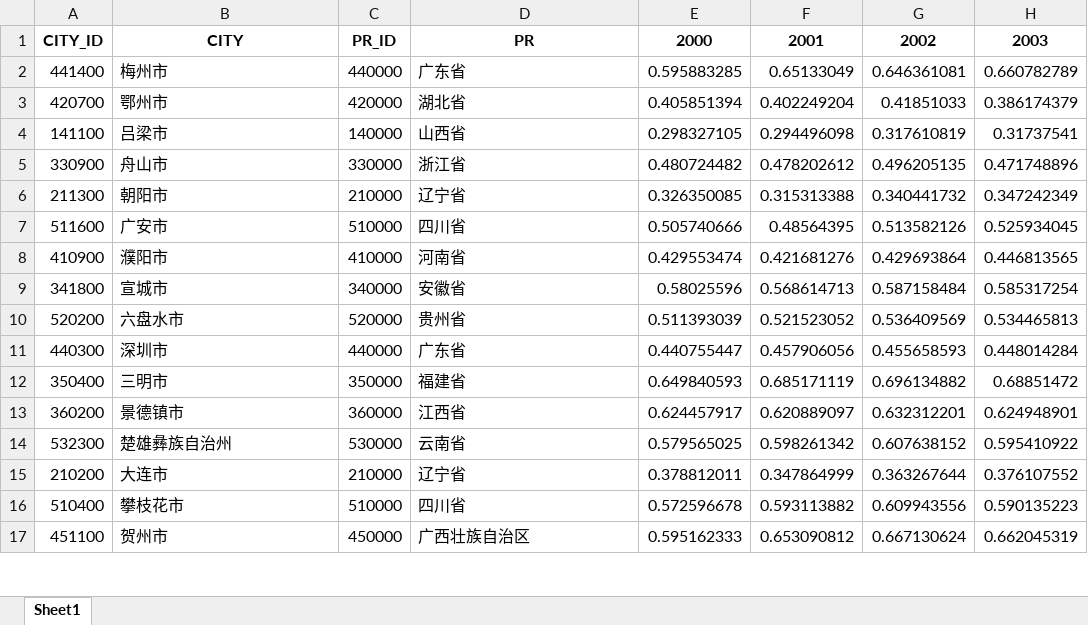
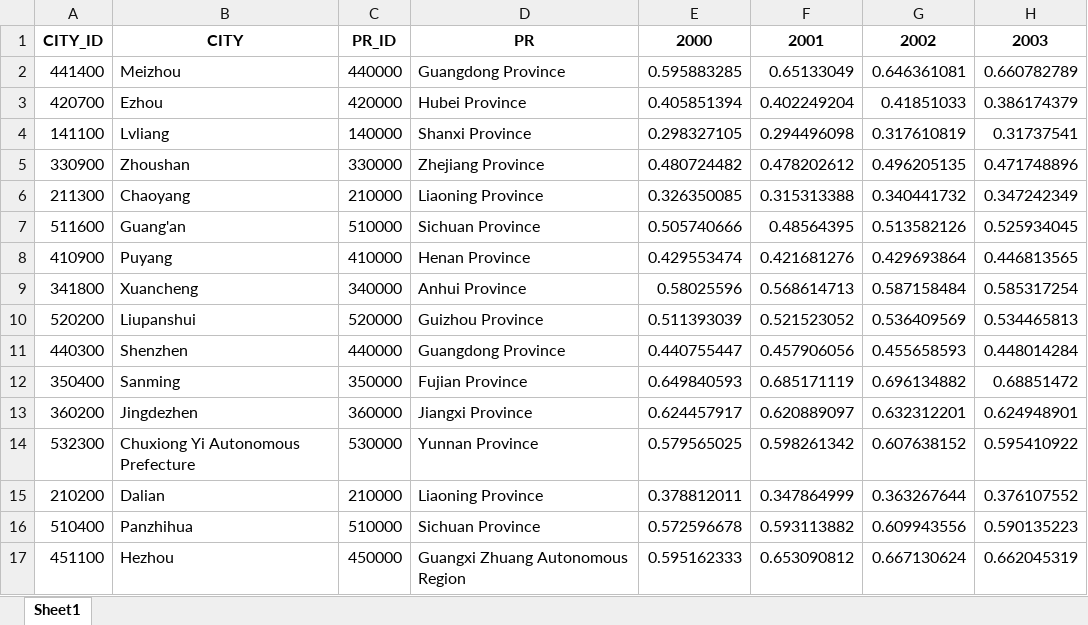
Before and after one commit to jessica-hf9/FinalProject_Huangfu-Zheng, an Excel workbook: data/raw/city level_ndvi_2000-2024.xlsx, sheet Sheet1, drawn as a sheet; only a part is shown; values as stored, in another font and other column widths than the file's, no borders; the diff covers the shown part only; the diff names each change by its address in the sheet, - before the commit and + after, or states it on an @@ line.

Commit message:
Raw Data Preprocessing

```diff
--- a/data/raw/city level_ndvi_2000-2024.xlsx (sheet Sheet1)
+++ b/data/raw/city level_ndvi_2000-2024.xlsx (sheet Sheet1)
-B2: 梅州市
+B2: Meizhou
-D2: 广东省
+D2: Guangdong Province
-B3: 鄂州市
+B3: Ezhou
-D3: 湖北省
+D3: Hubei Province
-B4: 吕梁市
+B4: Lvliang
-D4: 山西省
+D4: Shanxi Province
-B5: 舟山市
+B5: Zhoushan
-D5: 浙江省
+D5: Zhejiang Province
-B6: 朝阳市
+B6: Chaoyang
-D6: 辽宁省
+D6: Liaoning Province
-B7: 广安市
+B7: Guang'an
-D7: 四川省
+D7: Sichuan Province
-B8: 濮阳市
+B8: Puyang
-D8: 河南省
+D8: Henan Province
-B9: 宣城市
+B9: Xuancheng
-D9: 安徽省
+D9: Anhui Province
-B10: 六盘水市
+B10: Liupanshui
-D10: 贵州省
+D10: Guizhou Province
-B11: 深圳市
+B11: Shenzhen
-D11: 广东省
+D11: Guangdong Province
-B12: 三明市
+B12: Sanming
-D12: 福建省
+D12: Fujian Province
-B13: 景德镇市
+B13: Jingdezhen
-D13: 江西省
+D13: Jiangxi Province
-B14: 楚雄彝族自治州
+B14: Chuxiong Yi Autonomous Prefecture
-D14: 云南省
+D14: Yunnan Province
-B15: 大连市
+B15: Dalian
-D15: 辽宁省
+D15: Liaoning Province
-B16: 攀枝花市
+B16: Panzhihua
-D16: 四川省
+D16: Sichuan Province
-B17: 贺州市
+B17: Hezhou
-D17: 广西壮族自治区
+D17: Guangxi Zhuang Autonomous Region
```
Also changed, not shown: 718 edited cells elsewhere in this sheet, data/raw/clty level_temp_2000-2024.xlsx.
